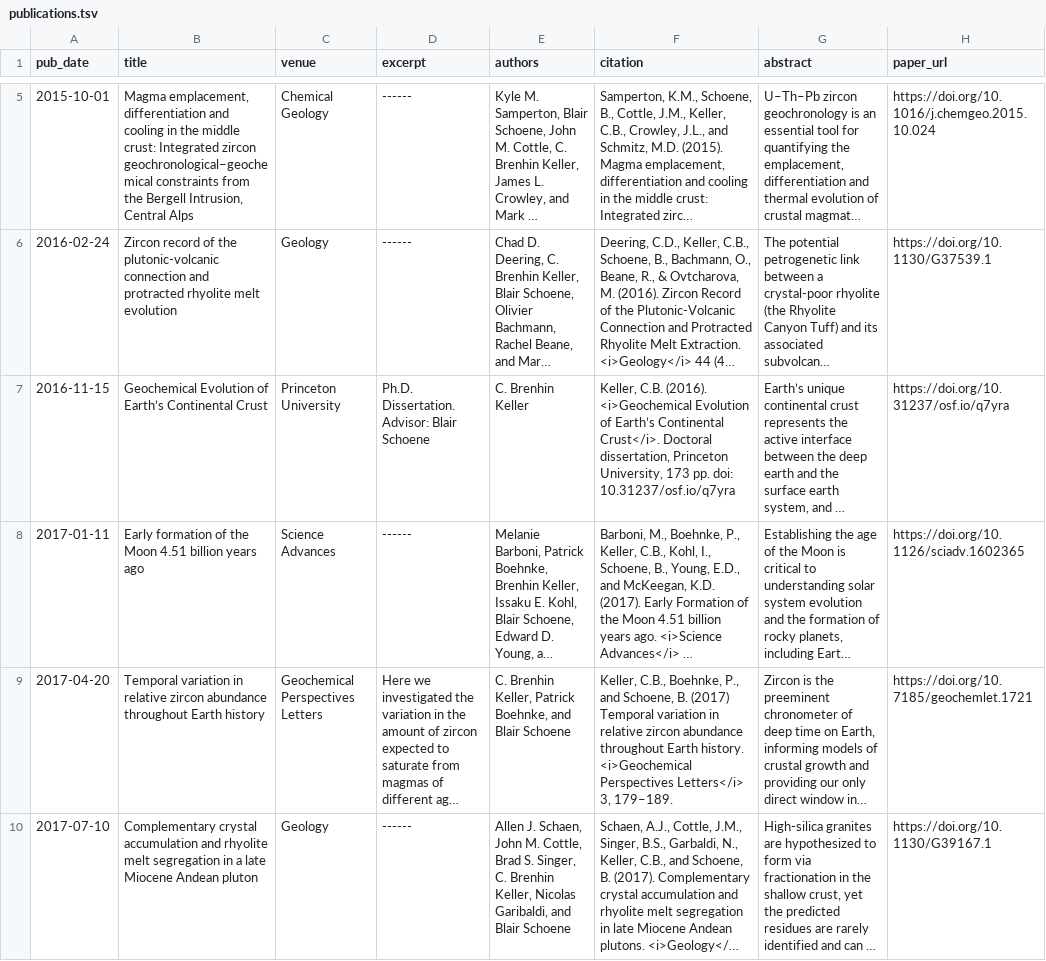
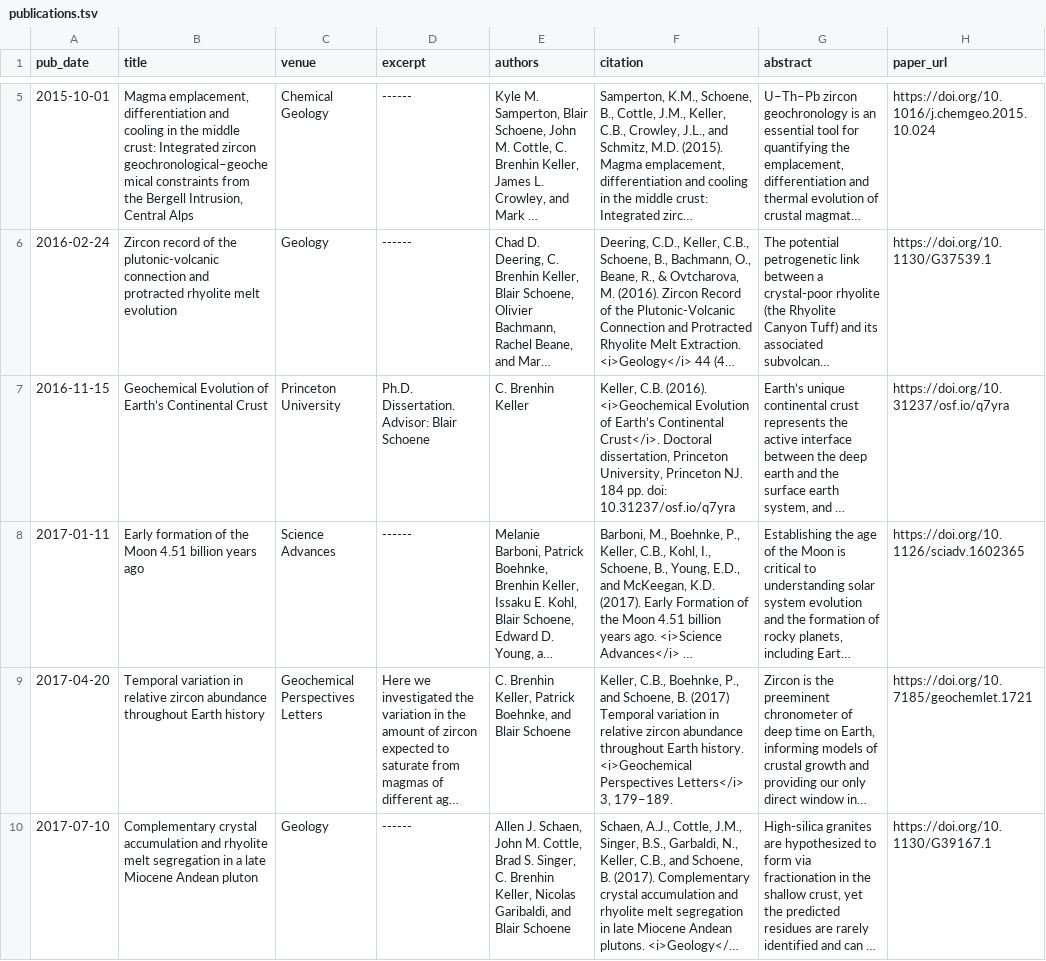
Before and after one commit to nhuvan/nhuvan.github.io, a TSV file: markdown_generator/publications.tsv, drawn as a sheet; only a part is shown, gaps mark what is left out; long unchanged cells end in …; the diff names each change by its address in the sheet, - before the commit and + after, or states it on an @@ line.

Commit message:
Update recommended citations

```diff
--- a/markdown_generator/publications.tsv
+++ b/markdown_generator/publications.tsv
-F7 (citation): …Princeton University, 173 pp. doi:…
+F7 (citation): …Princeton University, Princeton NJ. 184 pp. doi:…
```
Also changed, not shown: 1 other file.
